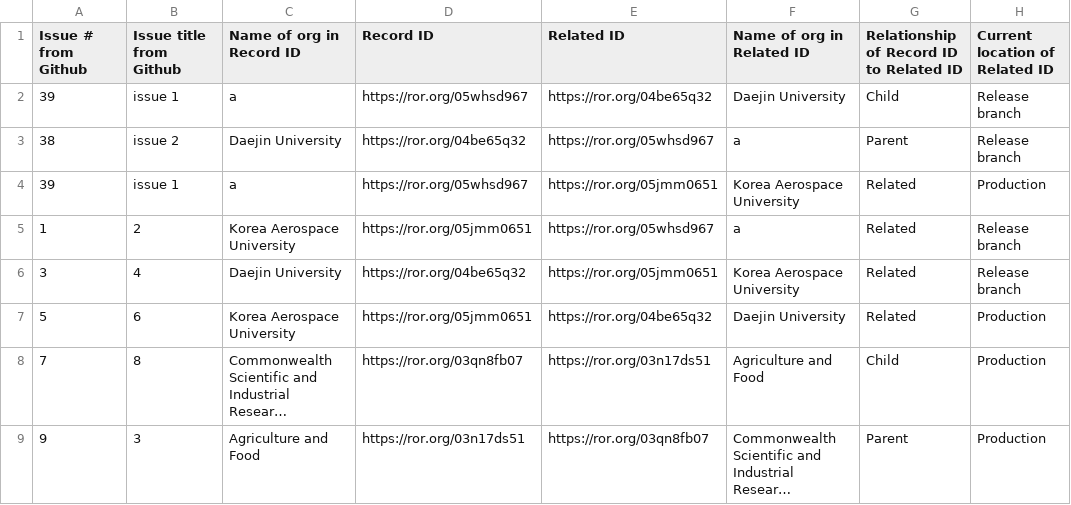
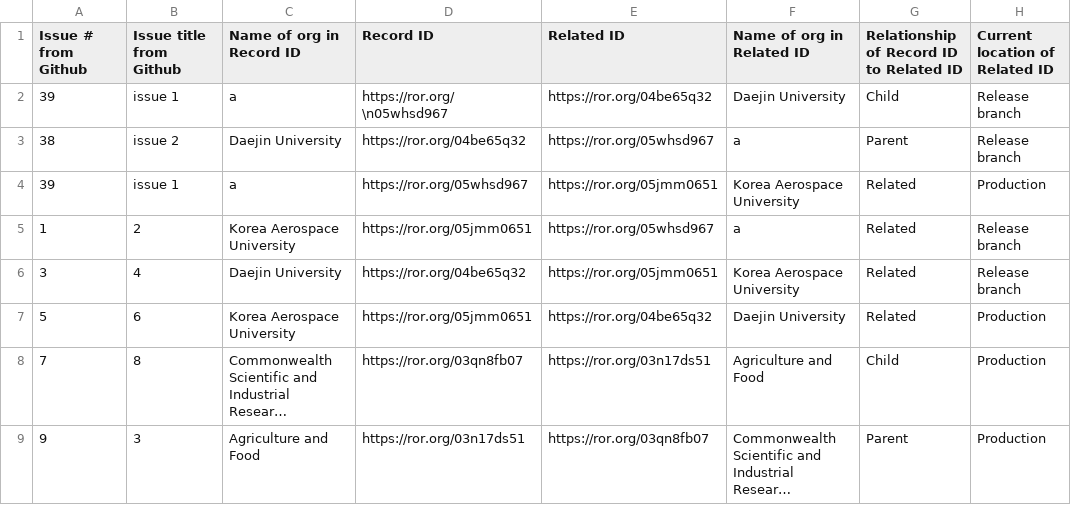
Before and after one commit to ror-community/dev-ror-records, a CSV file: relationships.csv, drawn as a sheet; long unchanged cells end in ….

```diff
--- a/relationships.csv
+++ b/relationships.csv
@@ -1,3 +1,3 @@
 Issue # from Github ,Issue title from Github,Name of org in Record ID,Record ID,Related ID,Name of org in Related ID,Relationship of Record ID to Related ID,Current location of Related ID
-39,issue 1,a,https://ror.org/05whsd967,https://ror.org/04be65q32,Daejin University,Child,Release branch
+39,issue 1,a,https://ror.org/\n05whsd967,https://ror.org/04be65q32,Daejin University,Child,Release branch
 38,issue 2,Daejin University,https://ror.org/04be65q32,https://ror.org/05whsd967,a,Parent,Release branch
```
Also changed, not shown: 1 other file.
